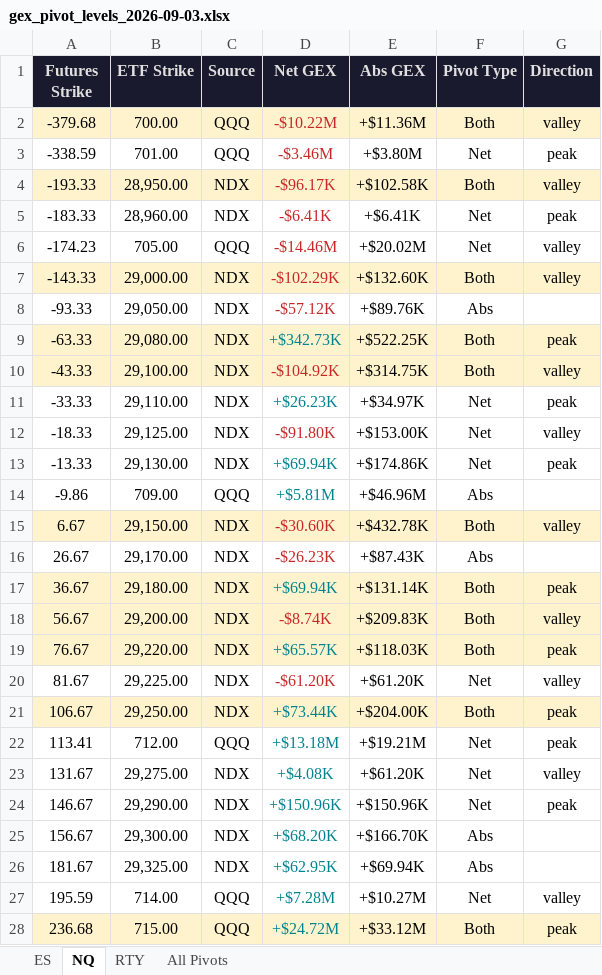
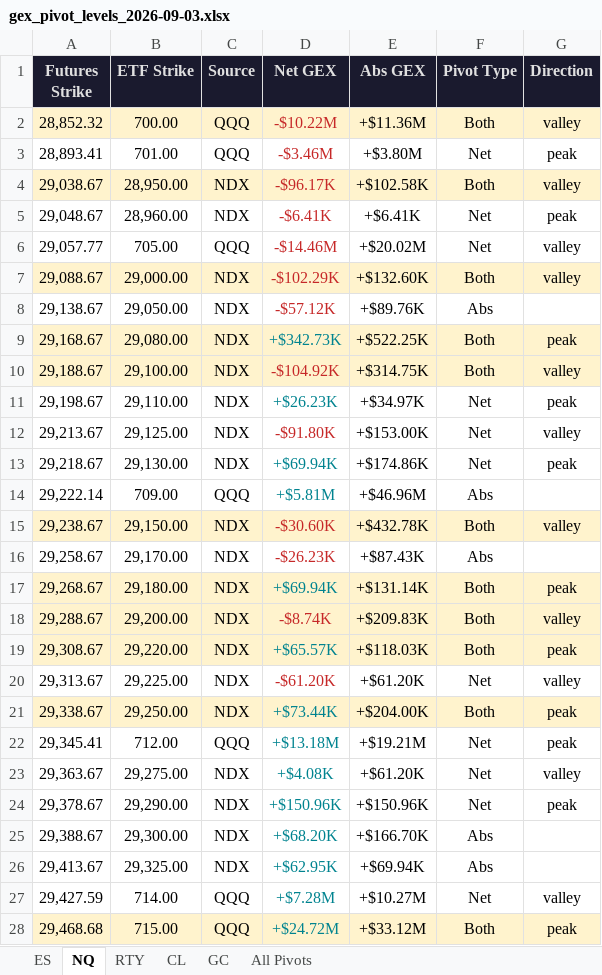
Before and after one commit to samidor/futures-levels, an Excel workbook: gex_pivot_levels_2026-09-03.xlsx, sheet NQ, drawn as a sheet; only a part is shown; values as stored, in another font and other column widths than the file's, no borders; the diff covers the shown part only; the diff names each change by its address in the sheet, - before the commit and + after, or states it on an @@ line.

```diff
--- a/gex_pivot_levels_2026-09-03.xlsx (sheet NQ)
+++ b/gex_pivot_levels_2026-09-03.xlsx (sheet NQ)
+sheet tab: CL
+sheet tab: GC
-A2 (Futures Strike): -379.68
+A2 (Futures Strike): 28,852.32
-A3 (Futures Strike): -338.59
+A3 (Futures Strike): 28,893.41
-A4 (Futures Strike): -193.33
+A4 (Futures Strike): 29,038.67
-A5 (Futures Strike): -183.33
+A5 (Futures Strike): 29,048.67
-A6 (Futures Strike): -174.23
+A6 (Futures Strike): 29,057.77
-A7 (Futures Strike): -143.33
+A7 (Futures Strike): 29,088.67
-A8 (Futures Strike): -93.33
+A8 (Futures Strike): 29,138.67
-A9 (Futures Strike): -63.33
+A9 (Futures Strike): 29,168.67
-A10 (Futures Strike): -43.33
+A10 (Futures Strike): 29,188.67
-A11 (Futures Strike): -33.33
+A11 (Futures Strike): 29,198.67
-A12 (Futures Strike): -18.33
+A12 (Futures Strike): 29,213.67
-A13 (Futures Strike): -13.33
+A13 (Futures Strike): 29,218.67
-A14 (Futures Strike): -9.86
+A14 (Futures Strike): 29,222.14
-A15 (Futures Strike): 6.67
+A15 (Futures Strike): 29,238.67
-A16 (Futures Strike): 26.67
+A16 (Futures Strike): 29,258.67
-A17 (Futures Strike): 36.67
+A17 (Futures Strike): 29,268.67
-A18 (Futures Strike): 56.67
+A18 (Futures Strike): 29,288.67
-A19 (Futures Strike): 76.67
+A19 (Futures Strike): 29,308.67
-A20 (Futures Strike): 81.67
+A20 (Futures Strike): 29,313.67
-A21 (Futures Strike): 106.67
+A21 (Futures Strike): 29,338.67
-A22 (Futures Strike): 113.41
+A22 (Futures Strike): 29,345.41
-A23 (Futures Strike): 131.67
+A23 (Futures Strike): 29,363.67
-A24 (Futures Strike): 146.67
+A24 (Futures Strike): 29,378.67
-A25 (Futures Strike): 156.67
+A25 (Futures Strike): 29,388.67
-A26 (Futures Strike): 181.67
+A26 (Futures Strike): 29,413.67
-A27 (Futures Strike): 195.59
+A27 (Futures Strike): 29,427.59
-A28 (Futures Strike): 236.68
+A28 (Futures Strike): 29,468.68
```
Also changed, not shown: 1 edited cell elsewhere in this sheet, sheet All Pivots, sheet ES, 31 other files.
